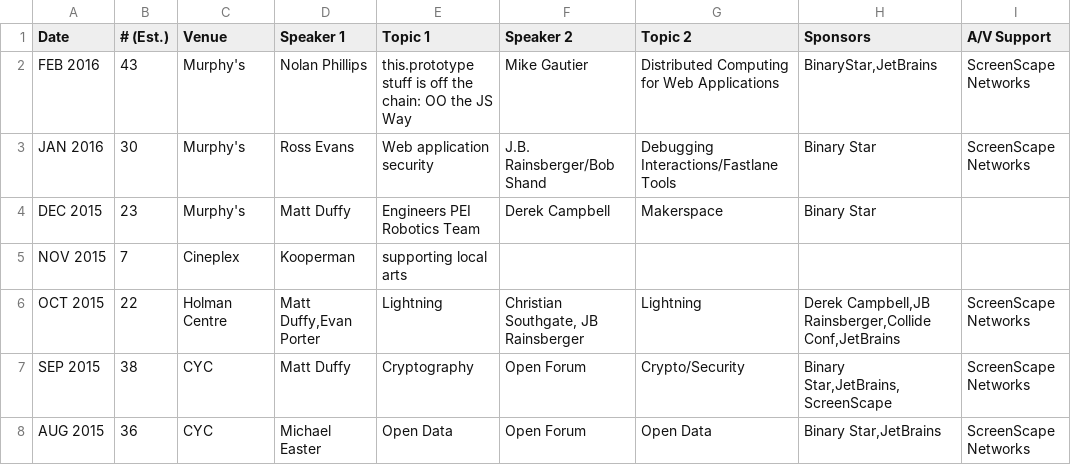
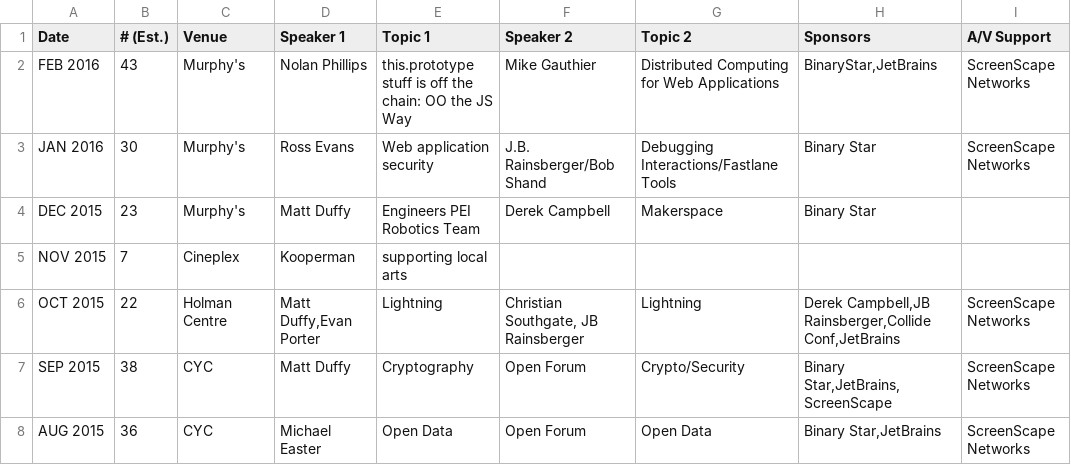
Before and after one commit to peidevs/Event_Resources, a CSV file: MeetUps.csv, drawn as a sheet; only a part is shown.

Commit message:
name fix

```diff
--- a/MeetUps.csv
+++ b/MeetUps.csv
@@ -1,3 +1,3 @@
 "Date","# (Est.)","Venue","Speaker 1"," Topic 1","Speaker 2"," Topic 2","Sponsors","A/V Support"
-"FEB 2016", "43","Murphy's","Nolan Phillips","this.prototype stuff is off the chain: OO the JS Way","Mike Gautier","Distributed Computing for Web Applications","BinaryStar,JetBrains","ScreenScape Networks"
+"FEB 2016", "43","Murphy's","Nolan Phillips","this.prototype stuff is off the chain: OO the JS Way","Mike Gauthier","Distributed Computing for Web Applications","BinaryStar,JetBrains","ScreenScape Networks"
 "JAN 2016","30","Murphy's","Ross Evans","Web application security","J.B. Rainsberger/Bob Shand","Debugging Interactions/Fastlane Tools","Binary Star","ScreenScape Networks"
```
